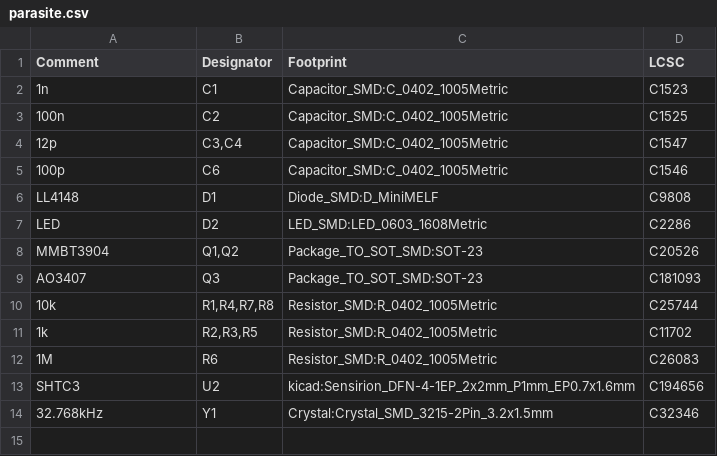
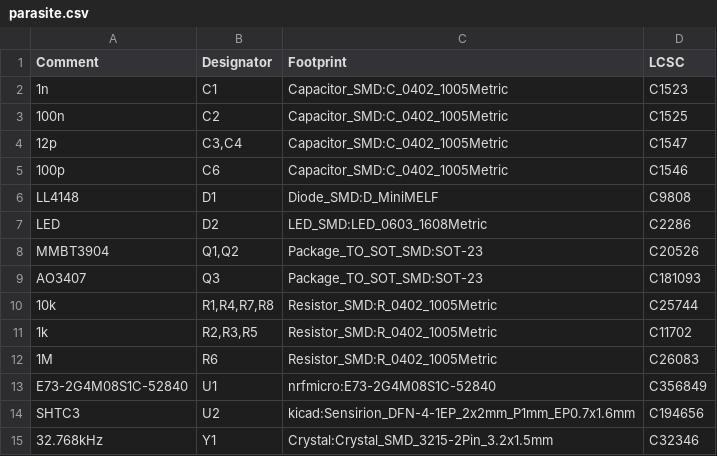
Before and after one commit to rbaron/b-parasite, a CSV file: kicad/parasite.csv, drawn as a sheet.

```diff
--- a/kicad/parasite.csv
+++ b/kicad/parasite.csv
@@ -12,2 +12,3 @@ Comment,Designator,Footprint,LCSC
 "1M","R6","Resistor_SMD:R_0402_1005Metric","C26083"
+"E73-2G4M08S1C-52840","U1","nrfmicro:E73-2G4M08S1C-52840","C356849"
 "SHTC3","U2","kicad:Sensirion_DFN-4-1EP_2x2mm_P1mm_EP0.7x1.6mm","C194656"
```
Also changed, not shown: kicad/parasite-top-pos.csv, 2 other files.
